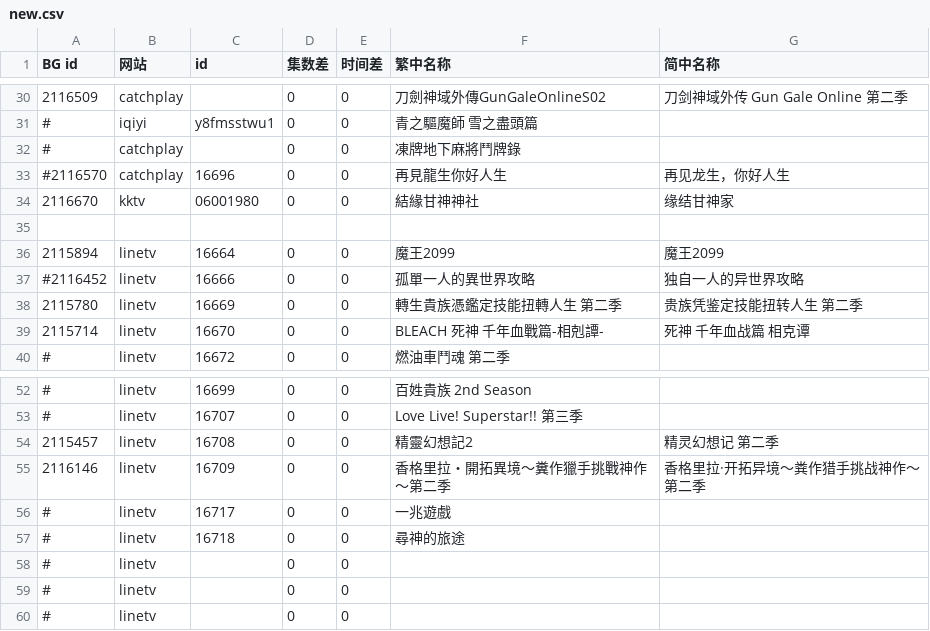
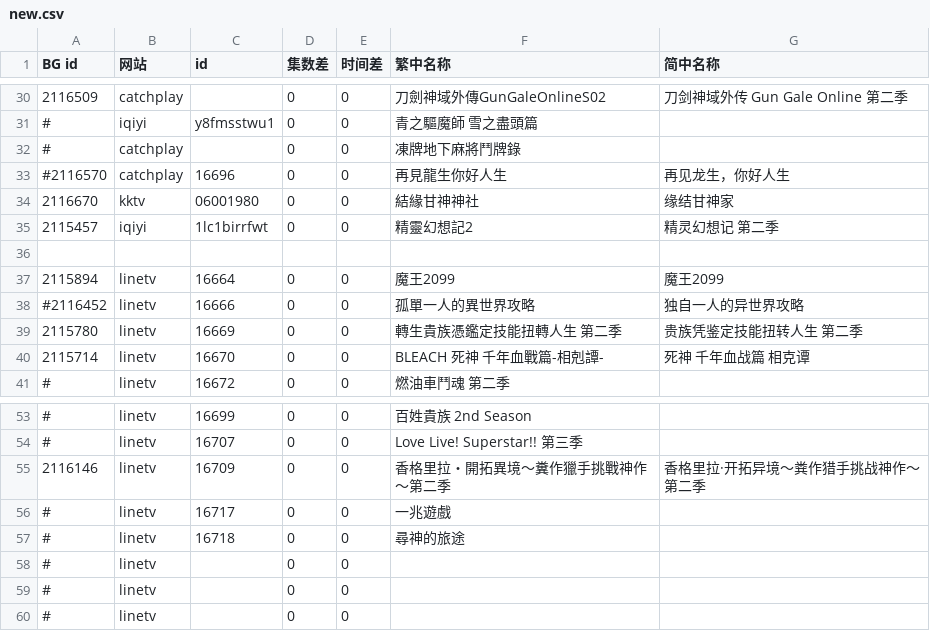
Before and after one commit to david082321/FurrySub, a CSV file: new.csv, drawn as a sheet; only a part is shown, gaps mark what is left out.

Commit message:
Update new.csv

```diff
--- a/new.csv
+++ b/new.csv
@@ -34,2 +34,3 @@ BG id,网站,id,集数差,时间差,繁中名称,简中名称
 2116670,kktv,06001980,0,0,結緣甘神神社,缘结甘神家
+2115457,iqiyi,1lc1birrfwt,0,0,精靈幻想記2,精灵幻想记 第二季
 
@@ -53,3 +54,2 @@ BG id,网站,id,集数差,时间差,繁中名称,简中名称
 #,linetv,16707,0,0,Love Live! Superstar!! 第三季,
-2115457,linetv,16708,0,0,精靈幻想記2,精灵幻想记 第二季
 2116146,linetv,16709,0,0,香格里拉・開拓異境～糞作獵手挑戰神作～第二季,香格里拉·开拓异境～粪作猎手挑战神作～ 第二季
```
